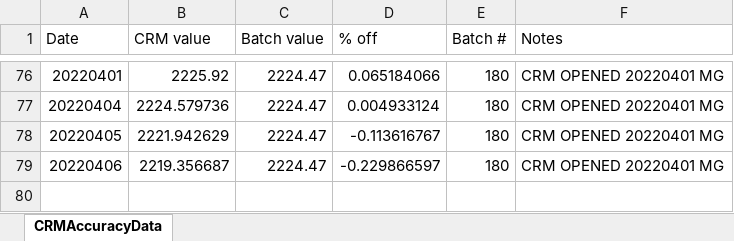
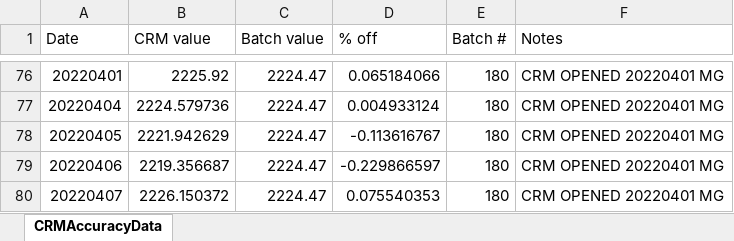
Before and after one commit to Putnam-Lab/Titrator, an Excel workbook: Data/CRMAccuracyData.xlsx, sheet CRMAccuracyData, drawn as a sheet; only a part is shown, gaps mark what is left out; values as stored, in another font and other column widths than the file's, no borders; the diff names each change by its address in the sheet, - before the commit and + after, or states it on an @@ line.

```diff
--- a/Data/CRMAccuracyData.xlsx (sheet CRMAccuracyData)
+++ b/Data/CRMAccuracyData.xlsx (sheet CRMAccuracyData)
+row 80: 20220407 | 2226.150372 | 2224.47 | 0.075540353 | 180 | CRM OPENED 20220401 MG
```
Also changed, not shown: 18 other files.
